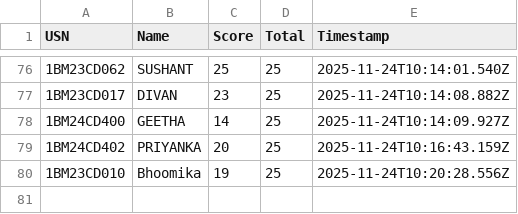
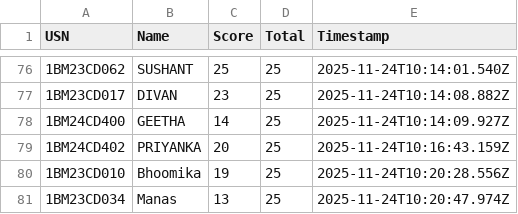
Before and after one commit to Kalyancds/time-series-quiz, a CSV file: results.csv, drawn as a sheet; only a part is shown, gaps mark what is left out; the diff names each change by its address in the sheet, - before the commit and + after, or states it on an @@ line.

Commit message:
Append to results.csv

```diff
--- a/results.csv
+++ b/results.csv
+row 81: 1BM23CD034 | Manas | 13 | 25 | 2025-11-24T10:20:47.974Z
```
